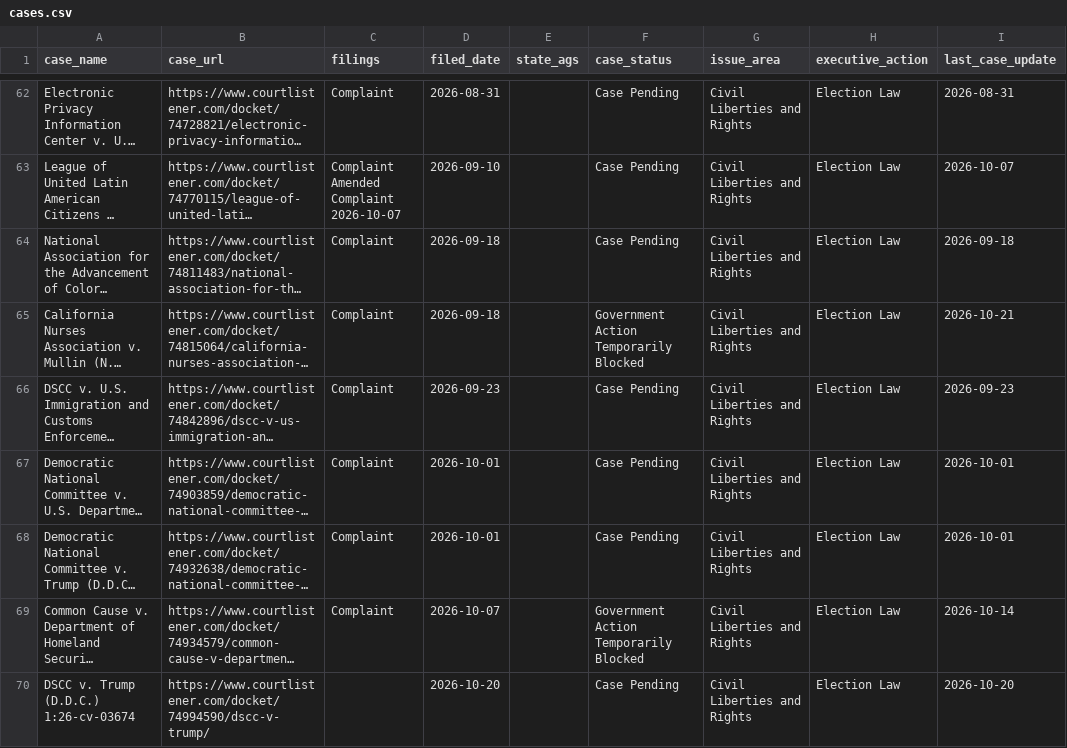
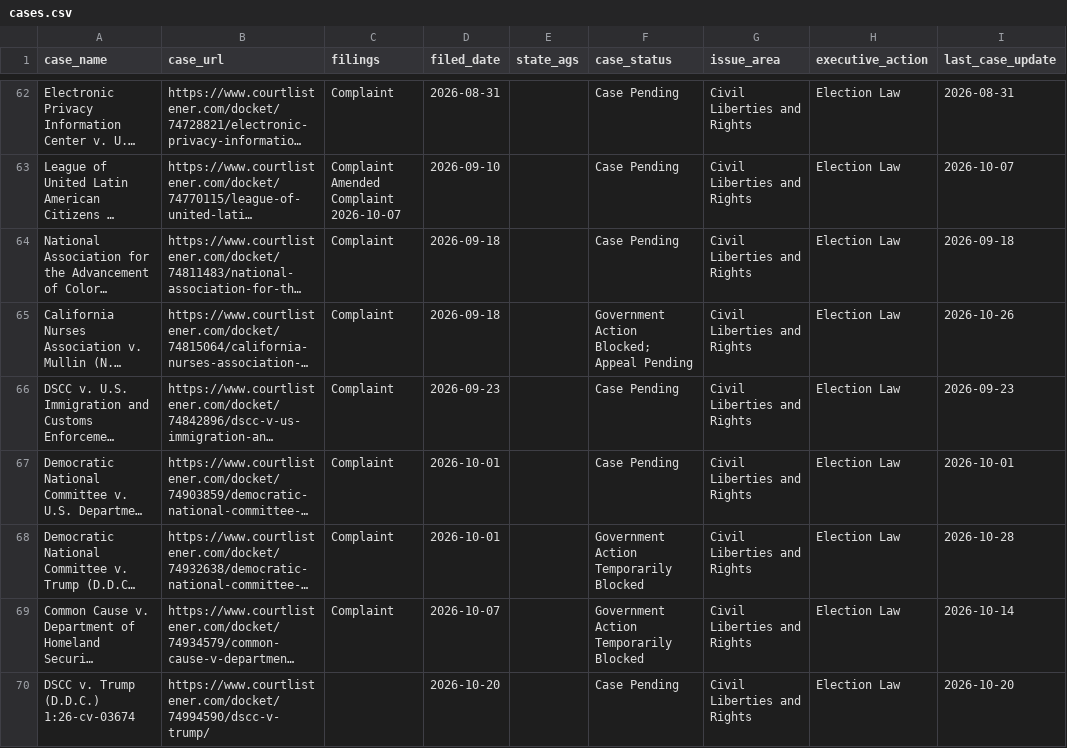
Before and after one commit to thecarsun/LC-TAA, a CSV file: data/processed/cases.csv, drawn as a sheet; only a part is shown, gaps mark what is left out; long unchanged cells end in …; the diff covers the shown part only; the diff names each change by its address in the sheet, - before the commit and + after, or states it on an @@ line.

Commit message:
Automated data update Wed 10/28/2026

```diff
--- a/data/processed/cases.csv
+++ b/data/processed/cases.csv
-F65 (case_status): Government Action Temporarily Blocked
+F65 (case_status): Government Action Blocked; Appeal Pending
-I65 (last_case_update): 2026-10-21
+I65 (last_case_update): 2026-10-26
-F68 (case_status): Case Pending
+F68 (case_status): Government Action Temporarily Blocked
-I68 (last_case_update): 2026-10-01
+I68 (last_case_update): 2026-10-28
```
Also changed, not shown: 2 added rows and 7 edited cells elsewhere in this file, 2 other files.
